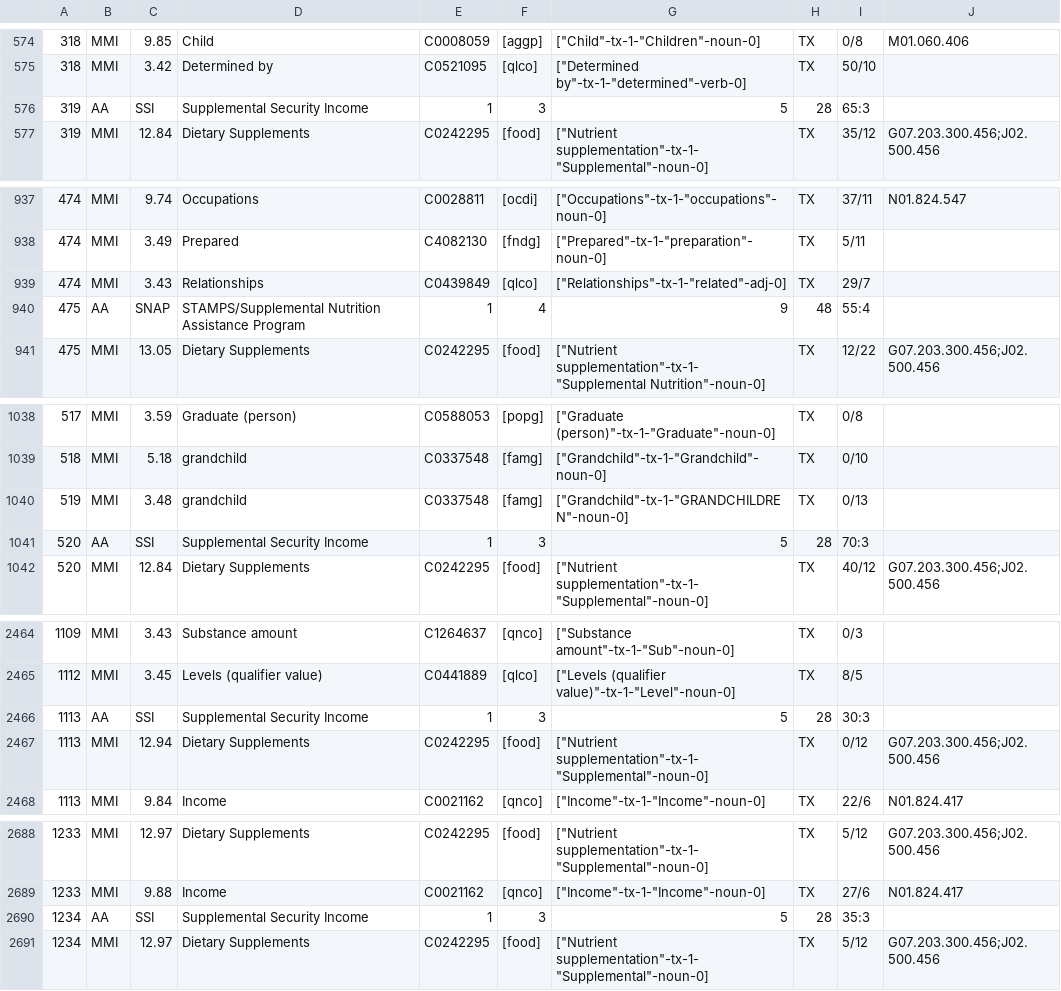
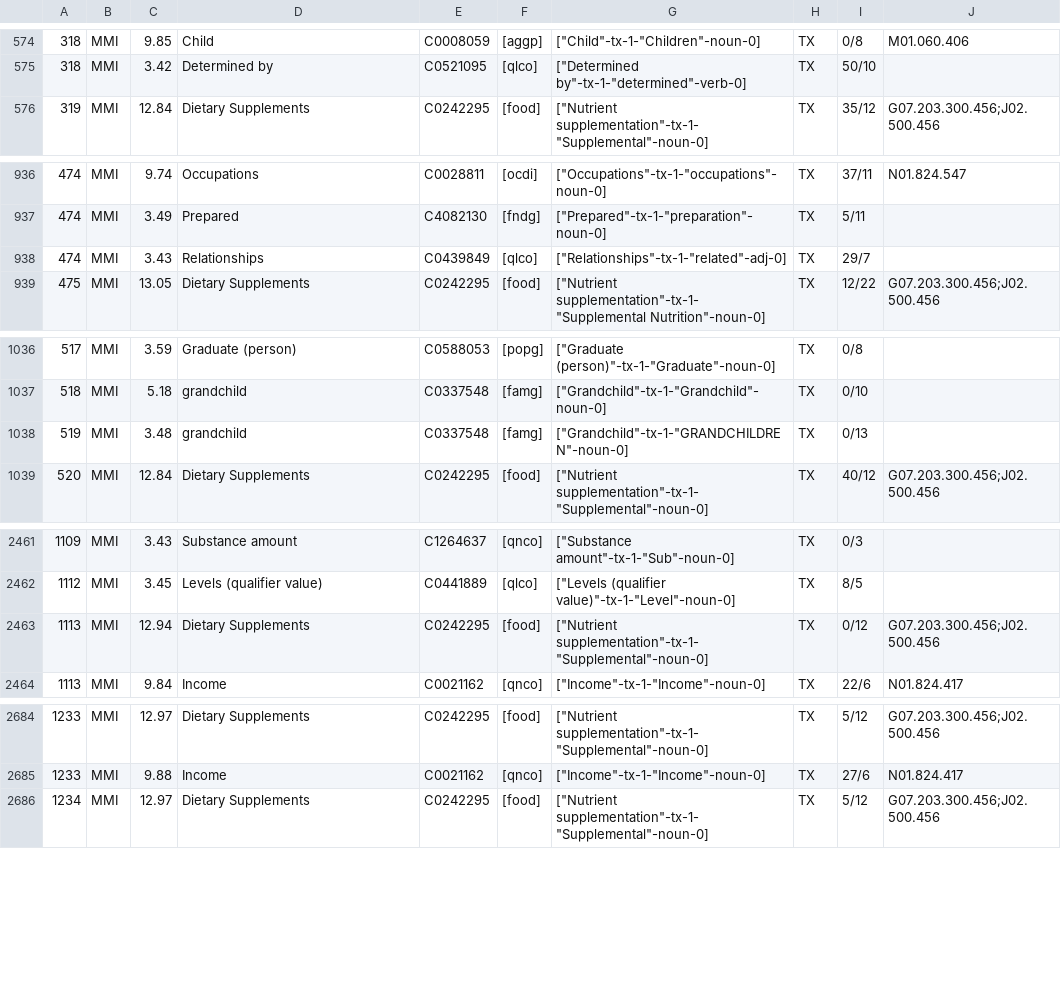
Before and after one commit to UK-IPOP/census_semantic, a CSV file: resources/mm_st_fixed.csv, drawn as a sheet; only a part is shown, gaps mark what is left out.

```diff
--- a/resources/mm_st_fixed.csv
+++ b/resources/mm_st_fixed.csv
@@ -575,3 +575,2 @@
 318,MMI,3.42,Determined by,C0521095,[qlco],"[""Determined by""-tx-1-""determined""-verb-0]",TX,50/10,
-319,AA,SSI,Supplemental Security Income,1,3,5,28,65:3,
 319,MMI,12.84,Dietary Supplements,C0242295,[food],"[""Nutrient supplementation""-tx-1-""Supplemental""-noun-0]",TX,35/12,G07.203.300.456;J02.500.456
@@ -939,3 +938,2 @@
 474,MMI,3.43,Relationships,C0439849,[qlco],"[""Relationships""-tx-1-""related""-adj-0]",TX,29/7,
-475,AA,SNAP,STAMPS/Supplemental Nutrition Assistance Program,1,4,9,48,55:4,
 475,MMI,13.05,Dietary Supplements,C0242295,[food],"[""Nutrient supplementation""-tx-1-""Supplemental Nutrition""-noun-0]",TX,12/22,G07.203.300.456;J02.500.456
@@ -1040,3 +1038,2 @@
 519,MMI,3.48,grandchild,C0337548,[famg],"[""Grandchild""-tx-1-""GRANDCHILDREN""-noun-0]",TX,0/13,
-520,AA,SSI,Supplemental Security Income,1,3,5,28,70:3,
 520,MMI,12.84,Dietary Supplements,C0242295,[food],"[""Nutrient supplementation""-tx-1-""Supplemental""-noun-0]",TX,40/12,G07.203.300.456;J02.500.456
@@ -2465,3 +2462,2 @@
 1112,MMI,3.45,Levels (qualifier value),C0441889,[qlco],"[""Levels (qualifier value)""-tx-1-""Level""-noun-0]",TX,8/5,
-1113,AA,SSI,Supplemental Security Income,1,3,5,28,30:3,
 1113,MMI,12.94,Dietary Supplements,C0242295,[food],"[""Nutrient supplementation""-tx-1-""Supplemental""-noun-0]",TX,0/12,G07.203.300.456;J02.500.456
@@ -2689,3 +2685,2 @@
 1233,MMI,9.88,Income,C0021162,[qnco],"[""Income""-tx-1-""Income""-noun-0]",TX,27/6,N01.824.417
-1234,AA,SSI,Supplemental Security Income,1,3,5,28,35:3,
 1234,MMI,12.97,Dietary Supplements,C0242295,[food],"[""Nutrient supplementation""-tx-1-""Supplemental""-noun-0]",TX,5/12,G07.203.300.456;J02.500.456
```
Also changed, not shown: resources/mm_dp_fixed.csv, 3 other files.
